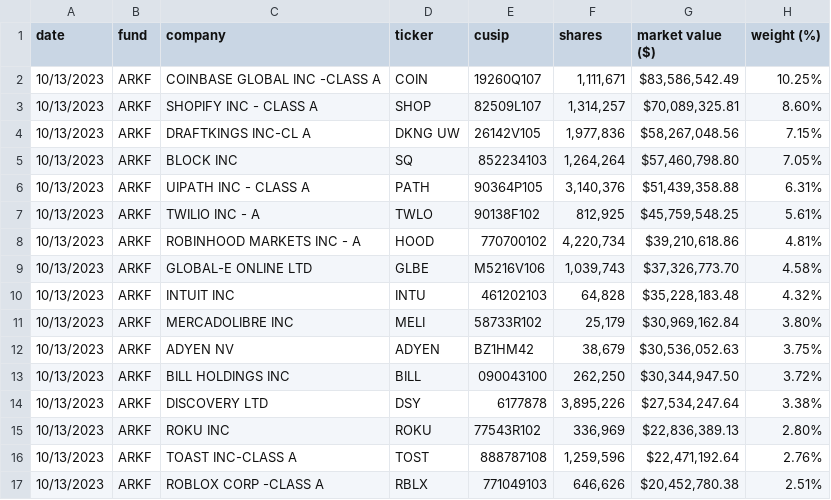
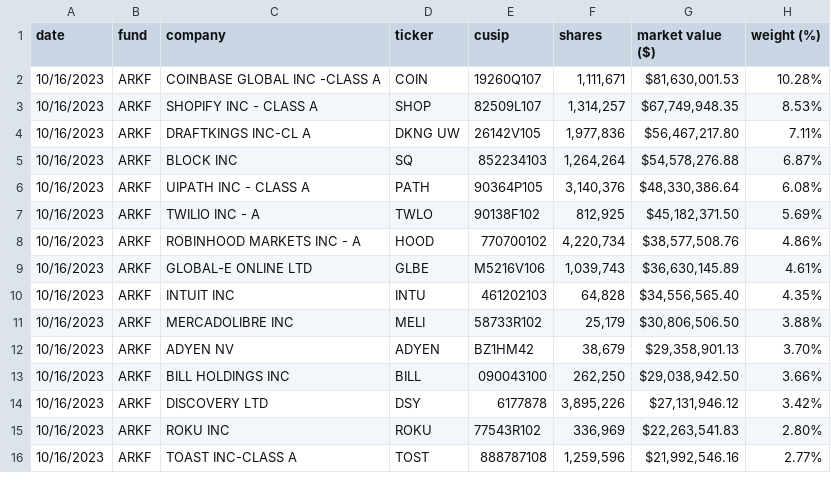
Before and after one commit to tigger0jk/ark-invest-scraper, a CSV file: holdings/ARK_FINTECH_INNOVATION_ETF_ARKF_HOLDINGS.csv, drawn as a sheet; only a part is shown; the diff covers the shown part only.

```diff
--- a/holdings/ARK_FINTECH_INNOVATION_ETF_ARKF_HOLDINGS.csv
+++ b/holdings/ARK_FINTECH_INNOVATION_ETF_ARKF_HOLDINGS.csv
@@ -1,17 +1,16 @@
 date,fund,company,ticker,cusip,shares,market  value  ($),weight  (%)
-10/13/2023,ARKF,COINBASE  GLOBAL  INC  -CLASS  A,COIN,19260Q107,"1,111,671","$83,586,542.49",10.25%
-10/13/2023,ARKF,SHOPIFY  INC  -  CLASS  A,SHOP,82509L107,"1,314,257","$70,089,325.81",8.60%
-10/13/2023,ARKF,DRAFTKINGS  INC-CL  A,DKNG  UW,26142V105,"1,977,836","$58,267,048.56",7.15%
-10/13/2023,ARKF,BLOCK  INC,SQ,852234103,"1,264,264","$57,460,798.80",7.05%
-10/13/2023,ARKF,UIPATH  INC  -  CLASS  A,PATH,90364P105,"3,140,376","$51,439,358.88",6.31%
-10/13/2023,ARKF,TWILIO  INC  -  A,TWLO,90138F102,"812,925","$45,759,548.25",5.61%
-10/13/2023,ARKF,ROBINHOOD  MARKETS  INC  -  A,HOOD,770700102,"4,220,734","$39,210,618.86",4.81%
-10/13/2023,ARKF,GLOBAL-E  ONLINE  LTD,GLBE,M5216V106,"1,039,743","$37,326,773.70",4.58%
-10/13/2023,ARKF,INTUIT  INC,INTU,461202103,"64,828","$35,228,183.48",4.32%
-10/13/2023,ARKF,MERCADOLIBRE  INC,MELI,58733R102,"25,179","$30,969,162.84",3.80%
-10/13/2023,ARKF,ADYEN  NV,ADYEN,BZ1HM42,"38,679","$30,536,052.63",3.75%
-10/13/2023,ARKF,BILL  HOLDINGS  INC,BILL,090043100,"262,250","$30,344,947.50",3.72%
-10/13/2023,ARKF,DISCOVERY  LTD,DSY,6177878,"3,895,226","$27,534,247.64",3.38%
-10/13/2023,ARKF,ROKU  INC,ROKU,77543R102,"336,969","$22,836,389.13",2.80%
-10/13/2023,ARKF,TOAST  INC-CLASS  A,TOST,888787108,"1,259,596","$22,471,192.64",2.76%
-10/13/2023,ARKF,ROBLOX  CORP  -CLASS  A,RBLX,771049103,"646,626","$20,452,780.38",2.51%
+10/16/2023,ARKF,COINBASE  GLOBAL  INC  -CLASS  A,COIN,19260Q107,"1,111,671","$81,630,001.53",10.28%
+10/16/2023,ARKF,SHOPIFY  INC  -  CLASS  A,SHOP,82509L107,"1,314,257","$67,749,948.35",8.53%
+10/16/2023,ARKF,DRAFTKINGS  INC-CL  A,DKNG  UW,26142V105,"1,977,836","$56,467,217.80",7.11%
+10/16/2023,ARKF,BLOCK  INC,SQ,852234103,"1,264,264","$54,578,276.88",6.87%
+10/16/2023,ARKF,UIPATH  INC  -  CLASS  A,PATH,90364P105,"3,140,376","$48,330,386.64",6.08%
+10/16/2023,ARKF,TWILIO  INC  -  A,TWLO,90138F102,"812,925","$45,182,371.50",5.69%
+10/16/2023,ARKF,ROBINHOOD  MARKETS  INC  -  A,HOOD,770700102,"4,220,734","$38,577,508.76",4.86%
+10/16/2023,ARKF,GLOBAL-E  ONLINE  LTD,GLBE,M5216V106,"1,039,743","$36,630,145.89",4.61%
+10/16/2023,ARKF,INTUIT  INC,INTU,461202103,"64,828","$34,556,565.40",4.35%
+10/16/2023,ARKF,MERCADOLIBRE  INC,MELI,58733R102,"25,179","$30,806,506.50",3.88%
+10/16/2023,ARKF,ADYEN  NV,ADYEN,BZ1HM42,"38,679","$29,358,901.13",3.70%
+10/16/2023,ARKF,BILL  HOLDINGS  INC,BILL,090043100,"262,250","$29,038,942.50",3.66%
+10/16/2023,ARKF,DISCOVERY  LTD,DSY,6177878,"3,895,226","$27,131,946.12",3.42%
+10/16/2023,ARKF,ROKU  INC,ROKU,77543R102,"336,969","$22,263,541.83",2.80%
+10/16/2023,ARKF,TOAST  INC-CLASS  A,TOST,888787108,"1,259,596","$21,992,546.16",2.77%
```
Also changed, not shown: 2 added rows and 40 edited cells elsewhere in this file, holdings/ARK_AUTONOMOUS_TECH._&_ROBOTICS_ETF_ARKQ_HOLDINGS.csv, holdings/ARK_INNOVATION_ETF_ARKK_HOLDINGS.csv, 6 other files.
